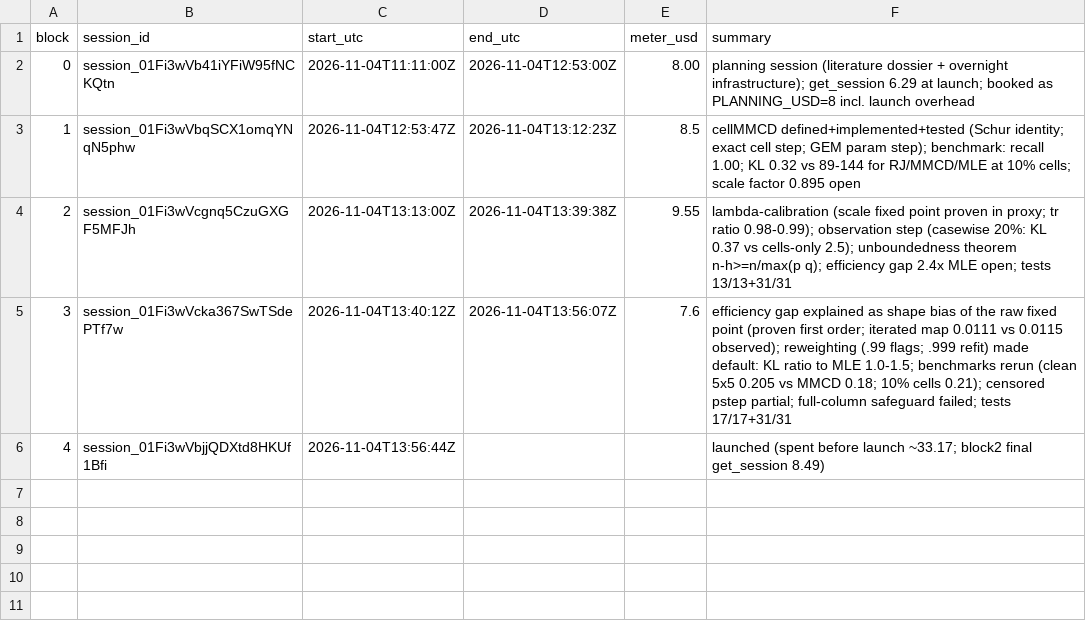
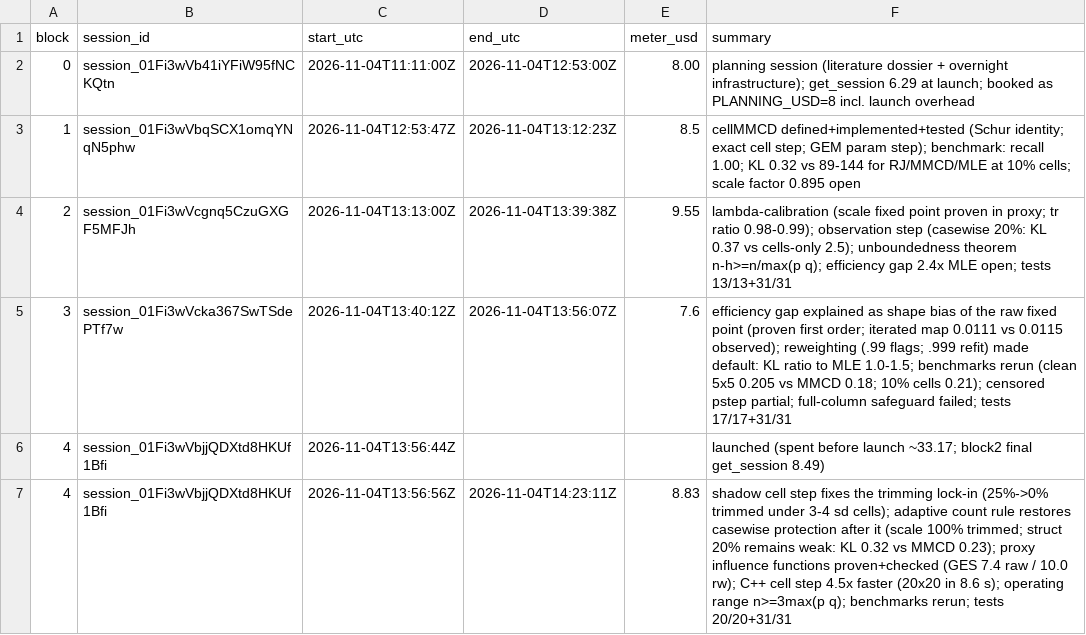
Before and after one commit to maxscheiblauer/PhD, a CSV file: notes/overnight/LEDGER.csv, drawn as a sheet; the diff names each change by its address in the sheet, - before the commit and + after, or states it on an @@ line.

```diff
--- a/notes/overnight/LEDGER.csv
+++ b/notes/overnight/LEDGER.csv
+row 7: 4 | session_01Fi3wVbjjQDXtd8HKUf1Bfi | 2026-11-04T13:56:56Z | 2026-11-04T14:23:11Z | 8.83 | shadow cell step fixes the trimming lock-in (25%->0% trimmed under 3-4 sd cells); adaptive count rule restores casewise protection after it (scale 100% trimmed; struct 20% remains weak: KL 0.32 vs MMCD 0.23); proxy influence functions proven+checked (GES 7.4 raw / 10.0 rw); C++ cell step 4.5x faster (20x20 in 8.6 s); operating range n>=3max(p q); benchmarks rerun; tests 20/20+31/31
```
Also changed, not shown: 7 other files.
